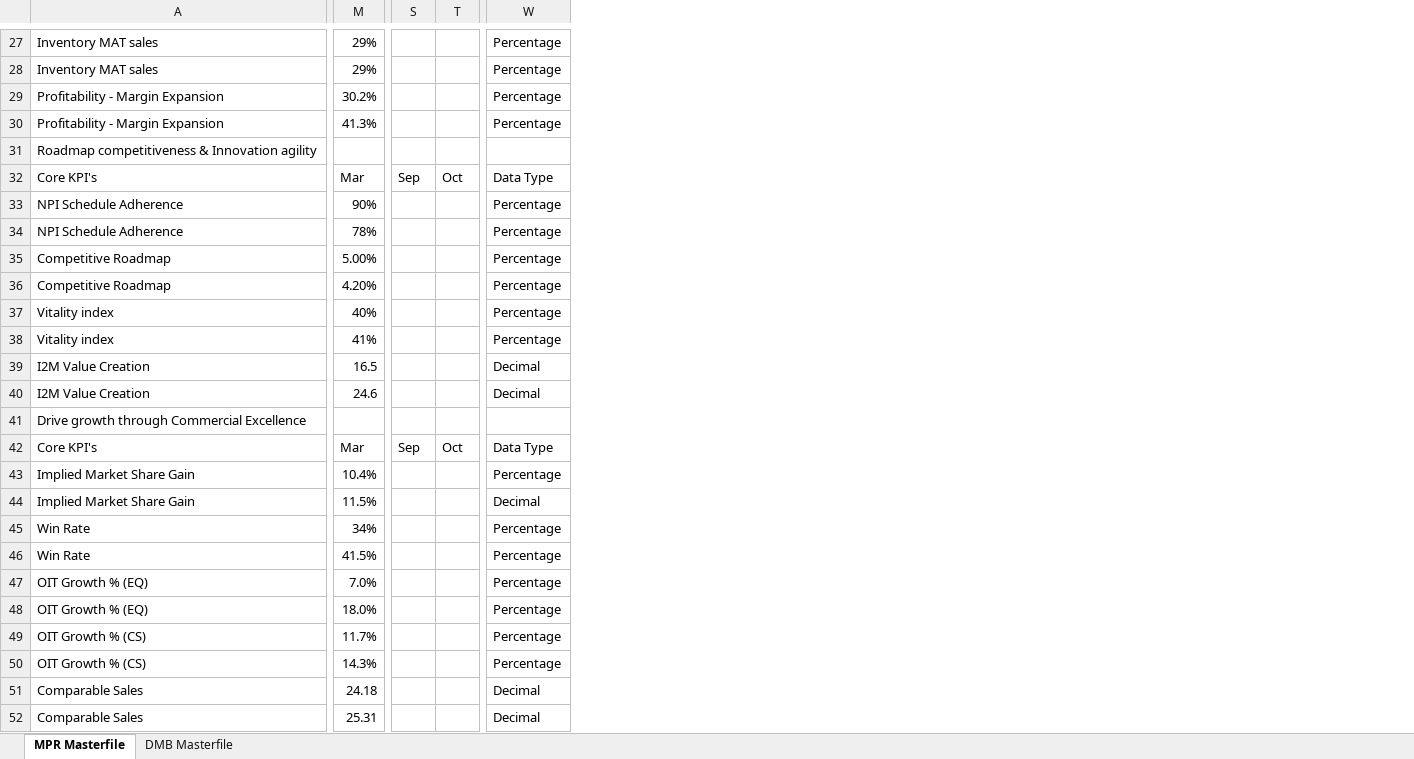
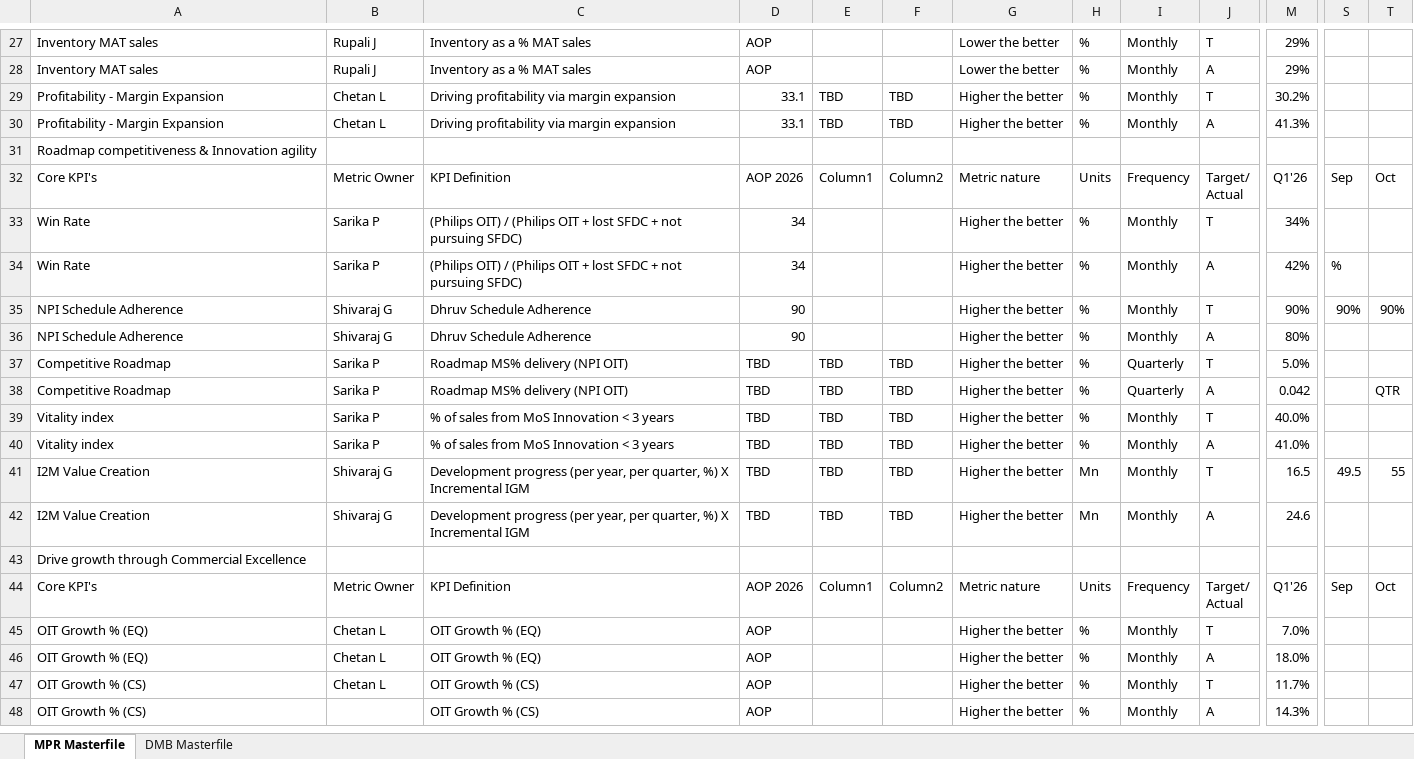
Before and after one commit to kavyabhardwajj30/DMB-Dashboard, an Excel workbook: data/Masterfile_DMB_Dashboard.xlsx, sheet MPR Masterfile, drawn as a sheet; only a part is shown, gaps mark what is left out; values as stored, in another font and other column widths than the file's, no cell formats; table styles not drawn; removed rows and columns are numbered as before the commit, all else as after; rows hold the shown columns only; ↵ is a line break in a cell; the diff covers the shown part only; the diff names each change by its address in the sheet, - before the commit and + after, or states it on an @@ line.

Commit message:
Auto-sync Masterfile_DMB_Dashboard.xlsx from SharePoint via live sync [skip ci]

```diff
--- a/data/Masterfile_DMB_Dashboard.xlsx (sheet MPR Masterfile)
+++ b/data/Masterfile_DMB_Dashboard.xlsx (sheet MPR Masterfile)
@@ column B unhidden, rows 27-32: Rupali J | Rupali J | Chetan L | Chetan L |  | Metric Owner; rows 35-37: Shivaraj G | Shivaraj G | Sarika P; rows 41-47: Shivaraj G | Shivaraj G |  | Metric Owner | Chetan L | Chetan L | Chetan L @@
@@ column C unhidden, rows 27-32: Inventory as a % MAT sales | Inventory as a % MAT sales | Driving profitability via margin expansion | Driving profitability via margin expansion |  | KPI Definition; rows 35-37: Dhruv Schedule Adherence | Dhruv Schedule Adherence | Roadmap MS% delivery (NPI OIT); rows 41-48: Development progress (per year, per quarter, %) X Incremental IGM | Development progress (per year, per quarter, %) X Incremental IGM |  | KPI Definition | OIT Growth % (EQ) | OIT Growth % (EQ) | OIT Growth % (CS) | OIT Growth % (CS) @@
@@ column D unhidden, rows 27-32: AOP | AOP | 33.1 | 33.1 |  | AOP 2026; rows 35-37: 90 | 90 | TBD; rows 41-48: TBD | TBD |  | AOP 2026 | AOP | AOP | AOP | AOP @@
@@ column E unhidden, rows 29-32: TBD | TBD |  | Column1; row 37: TBD; rows 41-44: TBD | TBD |  | Column1 @@
@@ column F unhidden, rows 29-32: TBD | TBD |  | Column2; row 37: TBD; rows 41-44: TBD | TBD |  | Column2 @@
@@ column G unhidden, rows 27-32: Lower the better | Lower the better | Higher the better | Higher the better |  | Metric nature; rows 35-37: all Higher the better; rows 41-48: Higher the better | Higher the better |  | Metric nature | Higher the better | Higher the better | Higher the better | Higher the better @@
@@ column H unhidden, rows 27-32: % | % | % | % |  | Units; rows 35-37: all %; rows 41-48: Mn | Mn |  | Units | % | % | % | % @@
@@ column I unhidden, rows 27-32: Monthly | Monthly | Monthly | Monthly |  | Frequency; rows 35-37: Monthly | Monthly | Quarterly; rows 41-48: Monthly | Monthly |  | Frequency | Monthly | Monthly | Monthly | Monthly @@
@@ column J unhidden, rows 27-32: T | A | T | A |  | Target/ ↵ Actual; rows 35-37: T | A | T; rows 41-48: T | A |  | Target/ ↵ Actual | T | A | T | A @@
-column W, rows 27-35: Percentage | Percentage | Percentage | Percentage |  | Data Type | Percentage | Percentage | Percentage; rows 39-42: Decimal | Decimal |  | Data Type; rows 47-50: all Percentage
-M32: Mar
+M32: Q1'26
@@ row 45 moved to row 33: Win Rate @@
+row 34: Win Rate | Sarika P | (Philips OIT) / (Philips OIT + lost SFDC + not pursuing SFDC) | 34 |  |  | Higher the better | % | Monthly | A | 42% | %
-S35: (empty)
+S35: 90%
-T35: (empty)
+T35: 90%
-M36: 78%
+M36: 80%
-M37: 5.00%
+M37: 5.0%
-row 36: Competitive Roadmap | 4.20% |  |  | Percentage
-row 37: Vitality index | 40% |  |  | Percentage
-row 38: Vitality index | 41% |  |  | Percentage
+row 38: Competitive Roadmap | Sarika P | Roadmap MS% delivery (NPI OIT) | TBD | TBD | TBD | Higher the better | % | Quarterly | A | 0.042 |  | QTR
+row 39: Vitality index | Sarika P | % of sales from MoS Innovation < 3 years | TBD | TBD | TBD | Higher the better | % | Monthly | T | 40.0%
+row 40: Vitality index | Sarika P | % of sales from MoS Innovation < 3 years | TBD | TBD | TBD | Higher the better | % | Monthly | A | 41.0%
-S41: (empty)
+S41: 49.5
-T41: (empty)
+T41: 55
-M44: Mar
+M44: Q1'26
-row 43: Implied Market Share Gain | 10.4% |  |  | Percentage
-row 44: Implied Market Share Gain | 11.5% |  |  | Decimal
-row 46: Win Rate | 41.5% |  |  | Percentage
-row 51: Comparable Sales | 24.18 |  |  | Decimal
-row 52: Comparable Sales | 25.31 |  |  | Decimal
```
Also changed, not shown: 8 added rows, 4 removed rows and 51 edited cells elsewhere in this sheet, sheet DMB Masterfile, cell formats, hidden cells.
